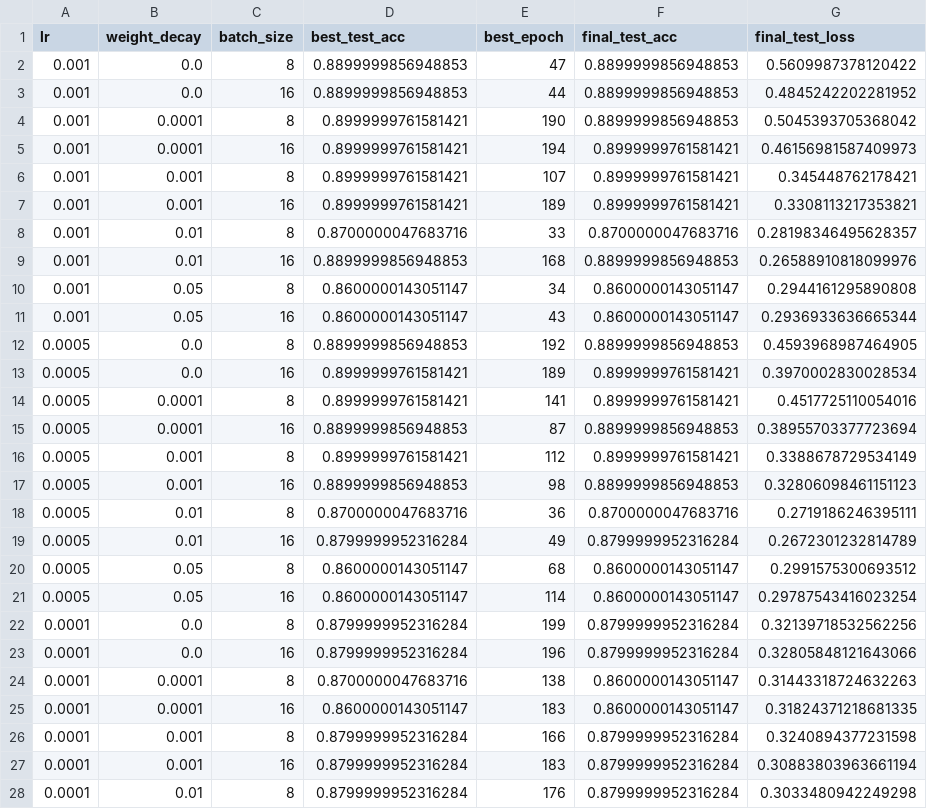
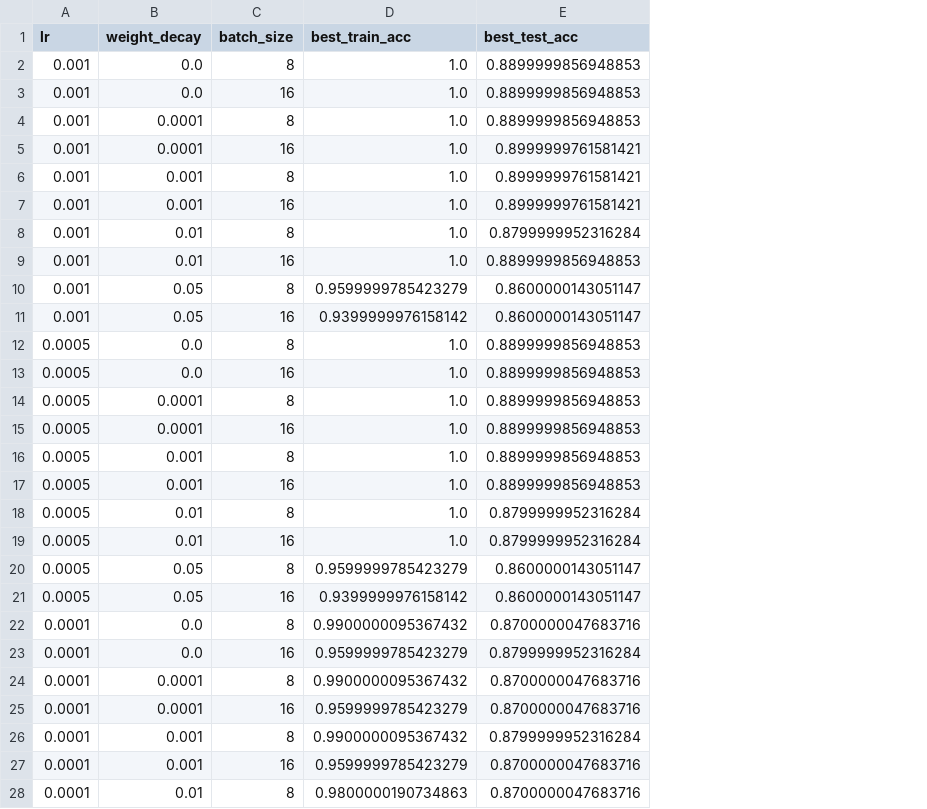
Before and after one commit to nasoskar/ProgrAndMaths, a CSV file: task2/hyperparameter_search_results.csv, drawn as a sheet; only a part is shown; removed rows and columns are numbered as before the commit, all else as after; the diff covers the shown part only; the diff names each change by its address in the sheet, - before the commit and + after, or states it on an @@ line.

Commit message:
Add result visualisations and markdown descriptions

```diff
--- a/task2/hyperparameter_search_results.csv
+++ b/task2/hyperparameter_search_results.csv
+column D (best_train_acc), rows 2-28: 1.0 | 1.0 | 1.0 | 1.0 | 1.0 | 1.0 | 1.0 | 1.0 | 0.9599999785423279 | 0.9399999976158142 | 1.0 | 1.0 | 1.0 | 1.0 | 1.0 | 1.0 | 1.0 | 1.0 | 0.9599999785423279 | 0.9399999976158142 | 0.9900000095367432 | 0.9599999785423279 | 0.9900000095367432 | 0.9599999785423279 | 0.9900000095367432 | 0.9599999785423279 | 0.9800000190734863
-column E (best_epoch), rows 2-28: 47 | 44 | 190 | 194 | 107 | 189 | 33 | 168 | 34 | 43 | 192 | 189 | 141 | 87 | 112 | 98 | 36 | 49 | 68 | 114 | 199 | 196 | 138 | 183 | 166 | 183 | 176
-column F (final_test_acc), rows 2-28: 0.8899999856948853 | 0.8899999856948853 | 0.8899999856948853 | 0.8999999761581421 | 0.8999999761581421 | 0.8999999761581421 | 0.8700000047683716 | 0.8899999856948853 | 0.8600000143051147 | 0.8600000143051147 | 0.8899999856948853 | 0.8999999761581421 | 0.8999999761581421 | 0.8899999856948853 | 0.8999999761581421 | 0.8899999856948853 | 0.8700000047683716 | 0.8799999952316284 | 0.8600000143051147 | 0.8600000143051147 | 0.8799999952316284 | 0.8799999952316284 | 0.8600000143051147 | 0.8600000143051147 | 0.8799999952316284 | 0.8799999952316284 | 0.8799999952316284
-column G (final_test_loss), rows 2-28: 0.5609987378120422 | 0.4845242202281952 | 0.5045393705368042 | 0.46156981587409973 | 0.345448762178421 | 0.3308113217353821 | 0.28198346495628357 | 0.26588910818099976 | 0.2944161295890808 | 0.2936933636665344 | 0.4593968987464905 | 0.3970002830028534 | 0.4517725110054016 | 0.38955703377723694 | 0.3388678729534149 | 0.32806098461151123 | 0.2719186246395111 | 0.2672301232814789 | 0.2991575300693512 | 0.29787543416023254 | 0.32139718532562256 | 0.32805848121643066 | 0.31443318724632263 | 0.31824371218681335 | 0.3240894377231598 | 0.30883803963661194 | 0.3033480942249298
-E4 (best_test_acc): 0.8999999761581421
+E4 (best_test_acc): 0.8899999856948853
-E8 (best_test_acc): 0.8700000047683716
+E8 (best_test_acc): 0.8799999952316284
-E13:E14 (best_test_acc): 0.8999999761581421
+E13:E14 (best_test_acc): 0.8899999856948853
-E16 (best_test_acc): 0.8999999761581421
+E16 (best_test_acc): 0.8899999856948853
-E18 (best_test_acc): 0.8700000047683716
+E18 (best_test_acc): 0.8799999952316284
-E22 (best_test_acc): 0.8799999952316284
+E22 (best_test_acc): 0.8700000047683716
-E25 (best_test_acc): 0.8600000143051147
+E25 (best_test_acc): 0.8700000047683716
-E27:E28 (best_test_acc): 0.8799999952316284
+E27:E28 (best_test_acc): 0.8700000047683716
```
Also changed, not shown: 2 edited cells elsewhere in this file, 1 other file.
